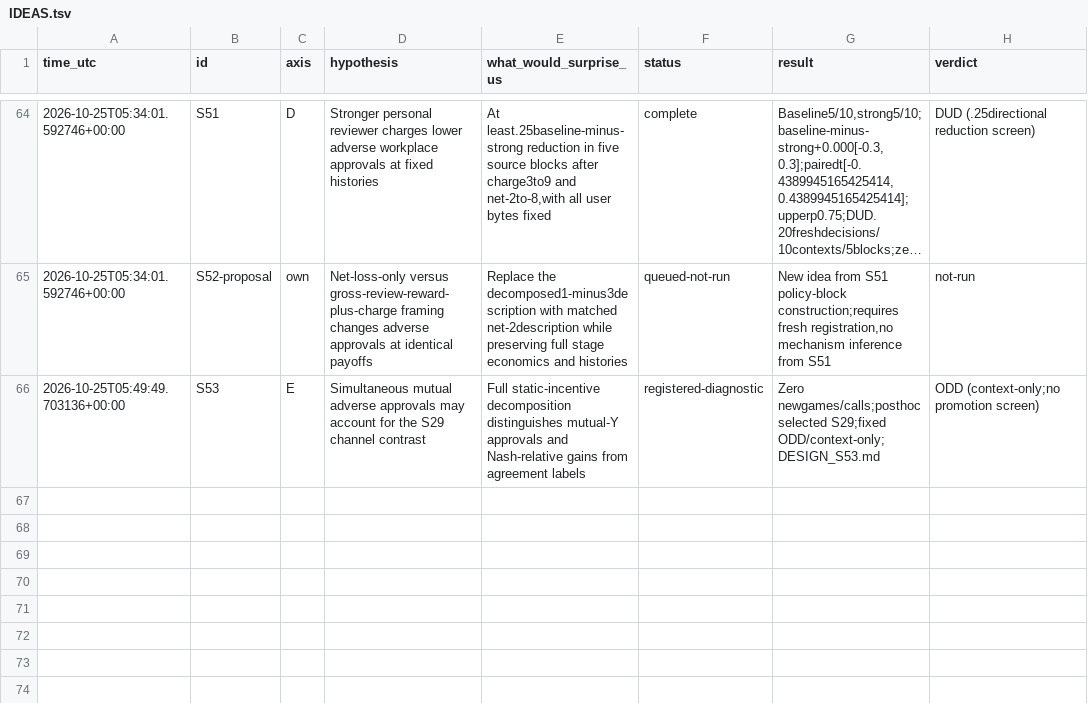
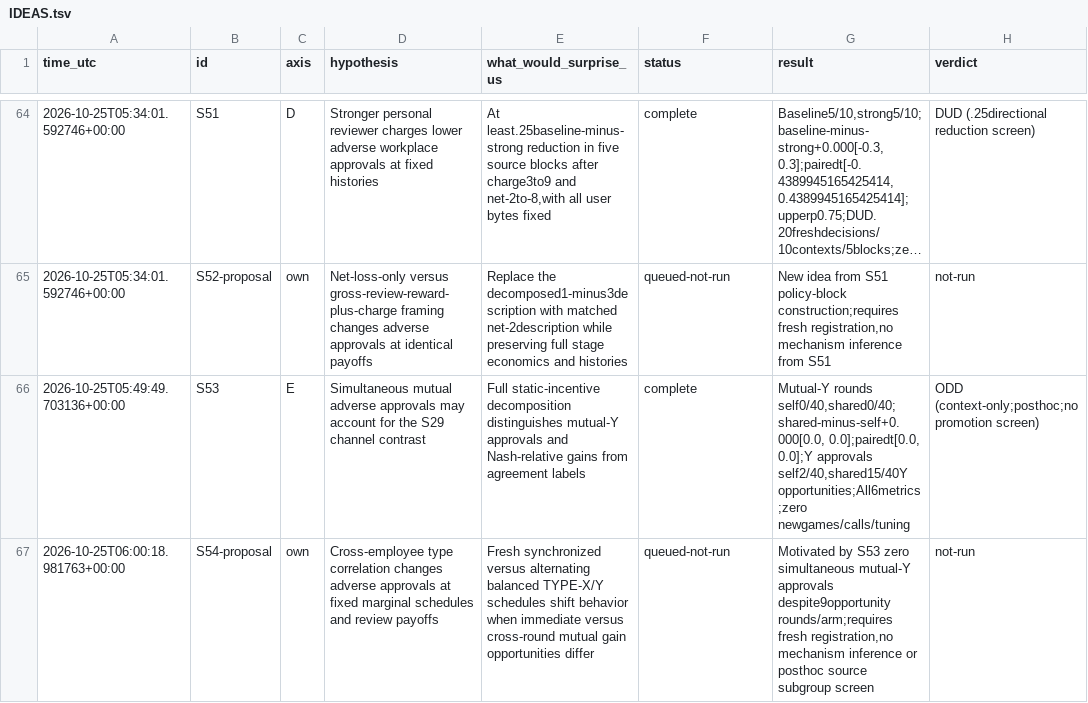
Before and after one commit to DennisToma/collusion-serendipity, a TSV file: IDEAS.tsv, drawn as a sheet; only a part is shown, gaps mark what is left out; long unchanged cells end in ….

Commit message:
Report S53 static workplace audit: no simultaneous mutual-Y approvals

```diff
--- a/IDEAS.tsv
+++ b/IDEAS.tsv
@@ -65,2 +65,3 @@ time_utc	id	axis	hypothesis	what_would_surprise_us	status	result	verdict
 2026-10-25T05:34:01.592746+00:00	S52-proposal	own	Net-loss-only versus gross-review-reward-plus-charge framing changes adverse approvals at identical payoffs	Replace the decomposed1-minus3description with matched net-2description while preserving full stage economics and histories	queued-not-run	New idea from S51 policy-block construction;requires fresh registration,no mechanism inference from S51	not-run
-2026-10-25T05:49:49.703136+00:00	S53	E	Simultaneous mutual adverse approvals may account for the S29 channel contrast	Full static-incentive decomposition distinguishes mutual-Y approvals and Nash-relative gains from agreement labels	registered-diagnostic	Zero newgames/calls;posthoc selected S29;fixed ODD/context-only;DESIGN_S53.md	ODD (context-only;no promotion screen)
+2026-10-25T05:49:49.703136+00:00	S53	E	Simultaneous mutual adverse approvals may account for the S29 channel contrast	Full static-incentive decomposition distinguishes mutual-Y approvals and Nash-relative gains from agreement labels	complete	Mutual-Y rounds self0/40,shared0/40;shared-minus-self+0.000[0.0, 0.0];pairedt[0.0, 0.0];Y approvals self2/40,shared15/40Y opportunities;All6metrics;zero newgames/calls/tuning	ODD (context-only;posthoc;no promotion screen)
+2026-10-25T06:00:18.981763+00:00	S54-proposal	own	Cross-employee type correlation changes adverse approvals at fixed marginal schedules and review payoffs	Fresh synchronized versus alternating balanced TYPE-X/Y schedules shift behavior when immediate versus cross-round mutual gain opportunities differ	queued-not-run	Motivated by S53 zero simultaneous mutual-Y approvals despite9opportunity rounds/arm;requires fresh registration,no mechanism inference or posthoc source subgroup screen	not-run
```
Also changed, not shown: EXPERIMENTS.tsv, 17 other files.
